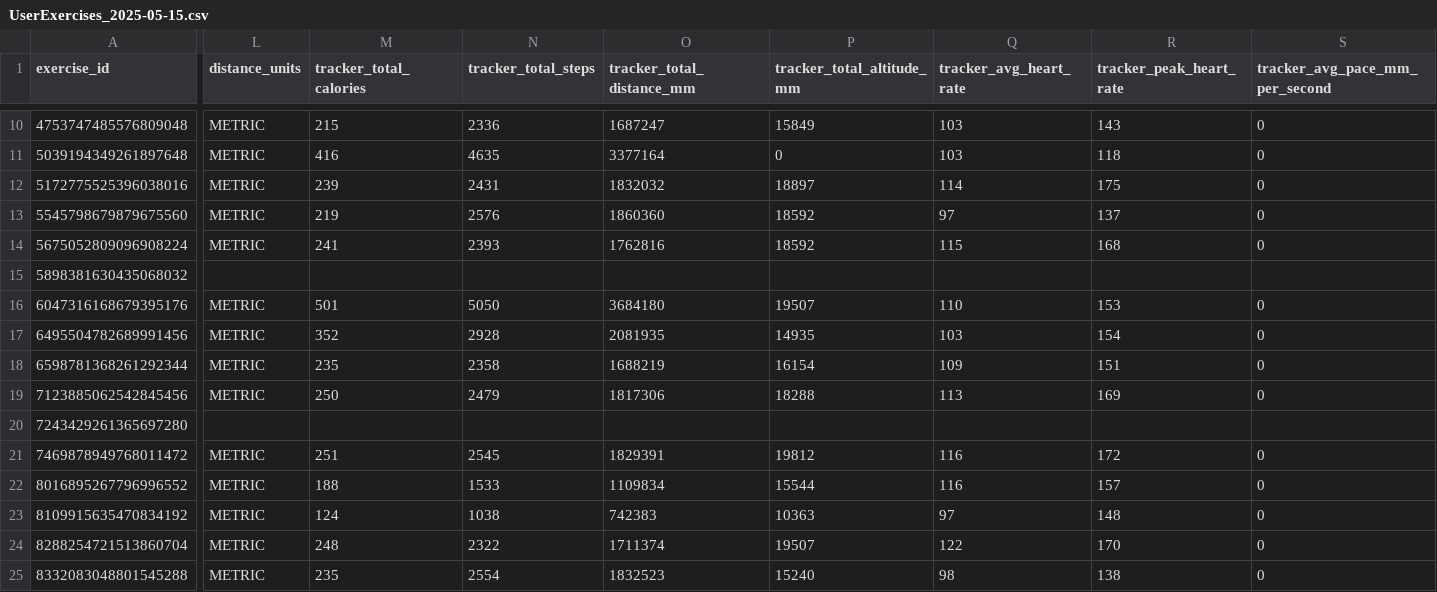
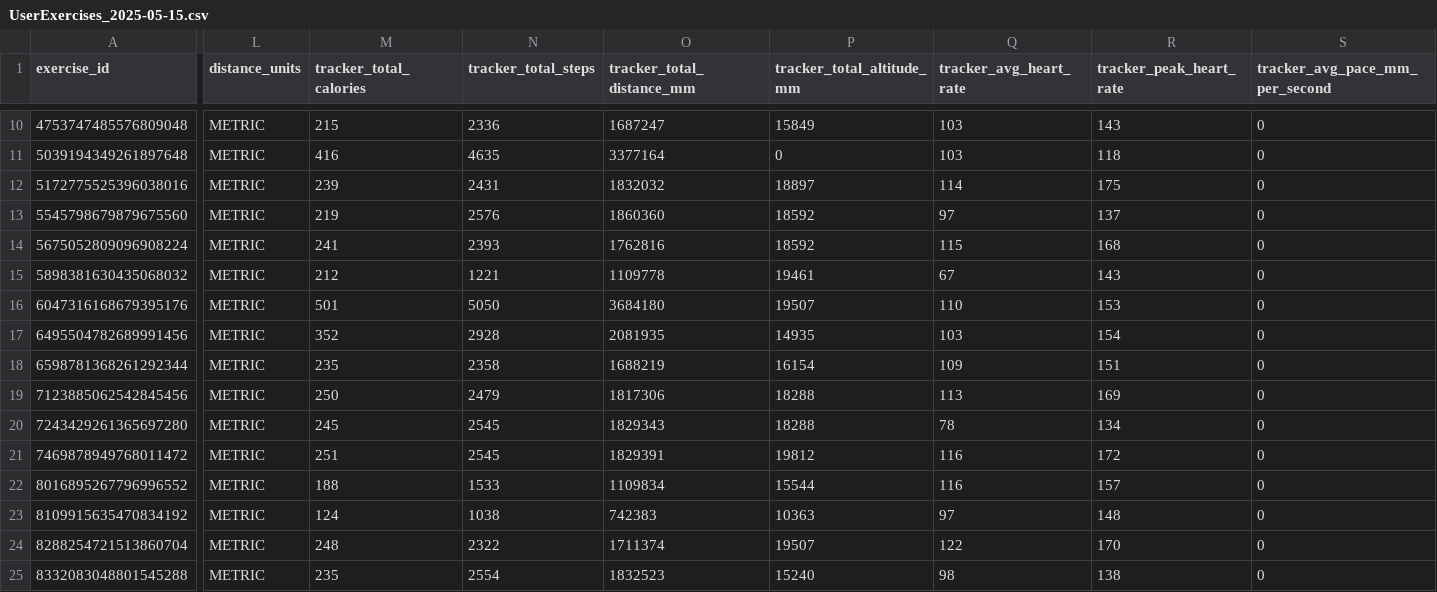
Before and after one commit to rafaferne/SmartMedTFG, a CSV file: datos/activityScore/UserExercises_2025-05-15.csv, drawn as a sheet; only a part is shown, gaps mark what is left out; the diff covers the shown part only; the diff names each change by its address in the sheet, - before the commit and + after, or states it on an @@ line.

```diff
--- a/datos/activityScore/UserExercises_2025-05-15.csv
+++ b/datos/activityScore/UserExercises_2025-05-15.csv
-L15 (distance_units): (empty)
+L15 (distance_units): METRIC
-M15 (tracker_total_calories): (empty)
+M15 (tracker_total_calories): 212
-N15 (tracker_total_steps): (empty)
+N15 (tracker_total_steps): 1221
-O15 (tracker_total_distance_mm): (empty)
+O15 (tracker_total_distance_mm): 1109778
-P15 (tracker_total_altitude_mm): (empty)
+P15 (tracker_total_altitude_mm): 19461
-Q15 (tracker_avg_heart_rate): (empty)
+Q15 (tracker_avg_heart_rate): 67
-R15 (tracker_peak_heart_rate): (empty)
+R15 (tracker_peak_heart_rate): 143
-S15 (tracker_avg_pace_mm_per_second): (empty)
+S15 (tracker_avg_pace_mm_per_second): 0
-L20 (distance_units): (empty)
+L20 (distance_units): METRIC
-M20 (tracker_total_calories): (empty)
+M20 (tracker_total_calories): 245
-N20 (tracker_total_steps): (empty)
+N20 (tracker_total_steps): 2545
-O20 (tracker_total_distance_mm): (empty)
+O20 (tracker_total_distance_mm): 1829343
-P20 (tracker_total_altitude_mm): (empty)
+P20 (tracker_total_altitude_mm): 18288
-Q20 (tracker_avg_heart_rate): (empty)
+Q20 (tracker_avg_heart_rate): 78
-R20 (tracker_peak_heart_rate): (empty)
+R20 (tracker_peak_heart_rate): 134
-S20 (tracker_avg_pace_mm_per_second): (empty)
+S20 (tracker_avg_pace_mm_per_second): 0
```
Also changed, not shown: 48 edited cells elsewhere in this file.
